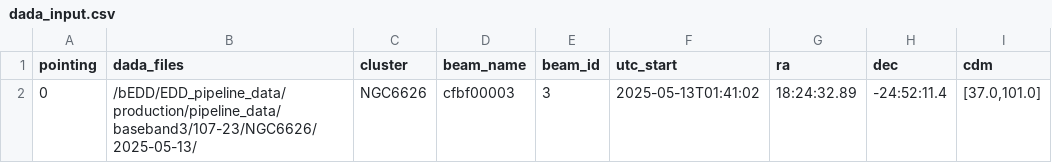
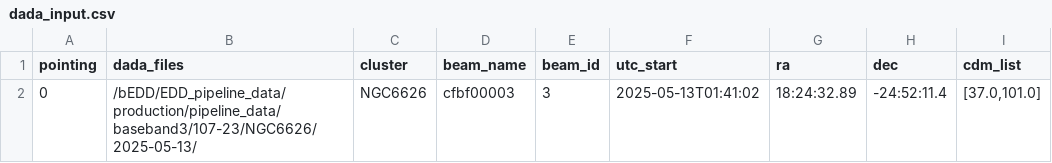
Before and after one commit to erc-compact/elden-ring, a CSV file: example/dada_input.csv, drawn as a sheet.

Commit message:
bug fixes

```diff
--- a/example/dada_input.csv
+++ b/example/dada_input.csv
@@ -1,2 +1,2 @@
-pointing,dada_files,cluster,beam_name,beam_id,utc_start,ra,dec,cdm
+pointing,dada_files,cluster,beam_name,beam_id,utc_start,ra,dec,cdm_list
 0,/bEDD/EDD_pipeline_data/production/pipeline_data/baseband3/107-23/NGC6626/2025-05-13/,NGC6626,cfbf00003,3,2025-05-13T01:41:02,18:24:32.89,-24:52:11.4,"[37.0,101.0]"
```
